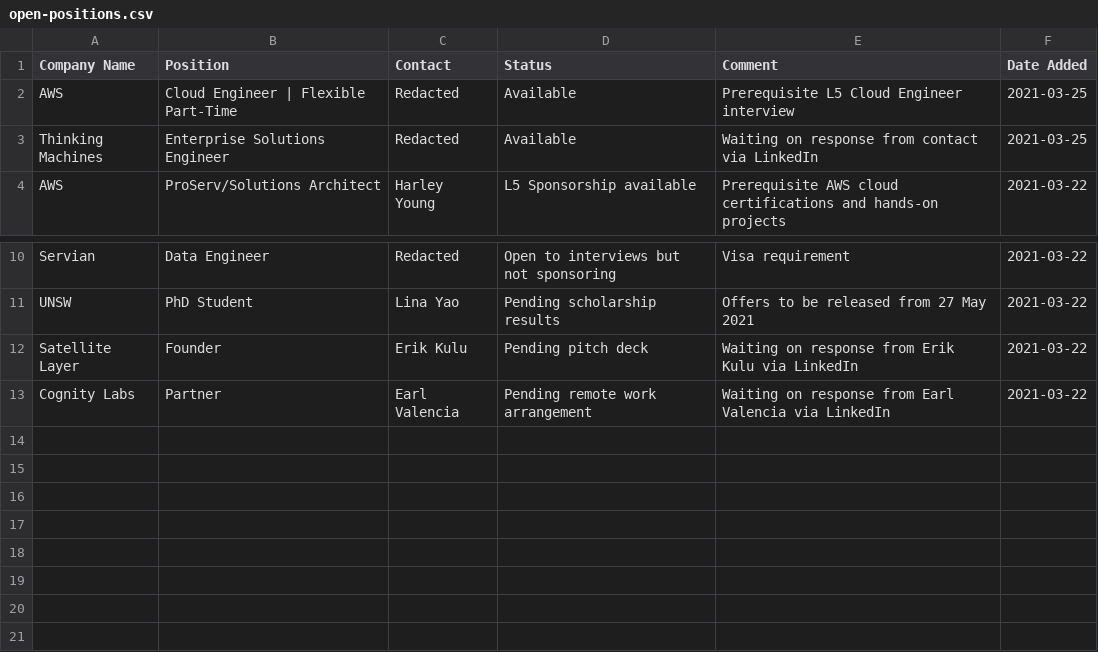
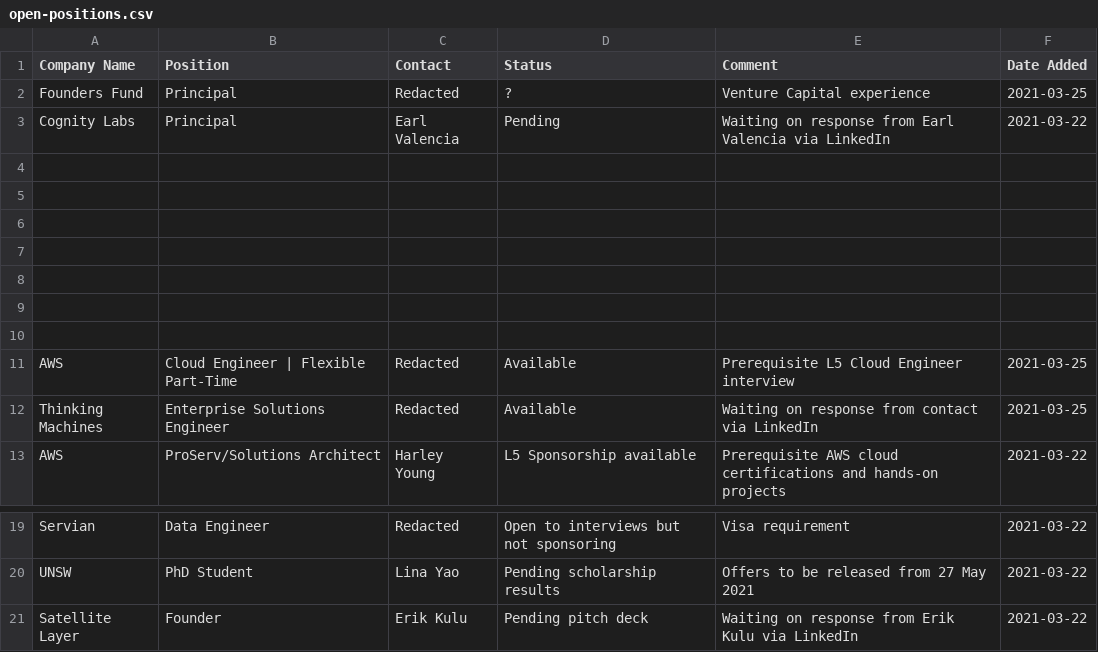
Before and after one commit to satellitelayer/op-drone, a CSV file: open-positions.csv, drawn as a sheet; only a part is shown, gaps mark what is left out.

Commit message:
Update open-positions.csv

```diff
--- a/open-positions.csv
+++ b/open-positions.csv
@@ -1,2 +1,11 @@
 Company Name, Position, Contact, Status, Comment, Date Added
+Founders Fund, Principal, Redacted, ?, Venture Capital experience, 2021-03-25
+Cognity Labs, Principal, Earl Valencia, Pending, Waiting on response from Earl Valencia via LinkedIn, 2021-03-22
+
+
+
+
+
+
+
 AWS, Cloud Engineer | Flexible Part-Time, Redacted, Available, Prerequisite L5 Cloud Engineer interview, 2021-03-25
@@ -12,2 +21 @@ UNSW, PhD Student, Lina Yao, Pending scholarship results, Offers to be released
 Satellite Layer, Founder, Erik Kulu, Pending pitch deck, Waiting on response from Erik Kulu via LinkedIn, 2021-03-22
-Cognity Labs, Partner, Earl Valencia, Pending remote work arrangement, Waiting on response from Earl Valencia via LinkedIn, 2021-03-22
```
